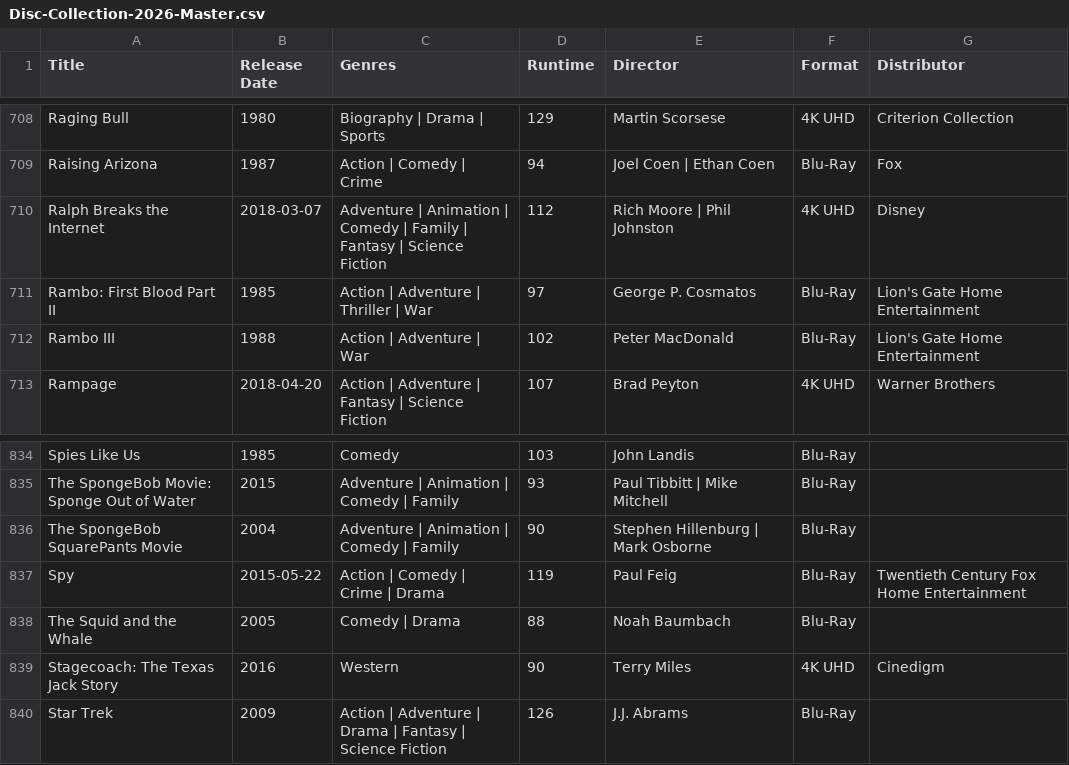
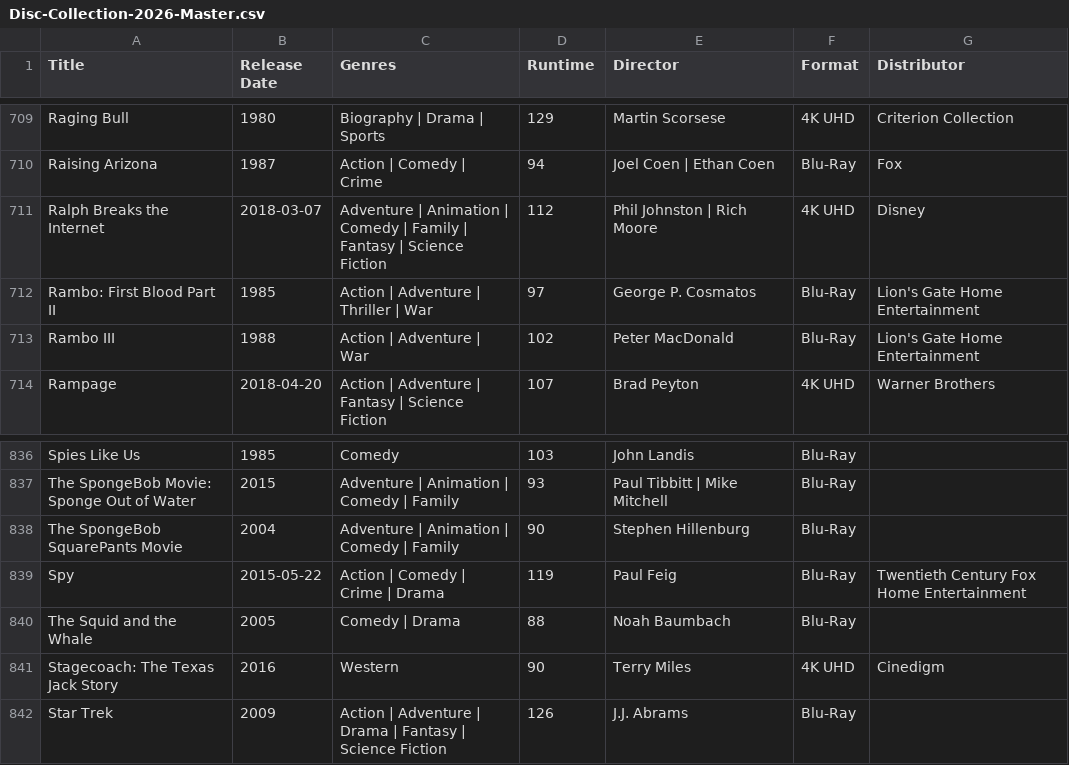
Before and after one commit to srv1054/blu-ray-HD-UHD-discs, a CSV file: Disc-Collection-2026-Master.csv, drawn as a sheet; only a part is shown, gaps mark what is left out; addresses are those after the commit; the diff covers the shown part only; the diff names each change by its address in the sheet, - before the commit and + after, or states it on an @@ line.

```diff
--- a/Disc-Collection-2026-Master.csv
+++ b/Disc-Collection-2026-Master.csv
-E711 (Director): Rich Moore | Phil Johnston
+E711 (Director): Phil Johnston | Rich Moore
-E838 (Director): Stephen Hillenburg | Mark Osborne
+E838 (Director): Stephen Hillenburg
```
Also changed, not shown: 3 added rows and 2 edited cells elsewhere in this file.
